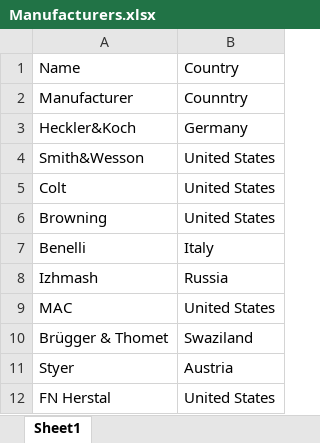
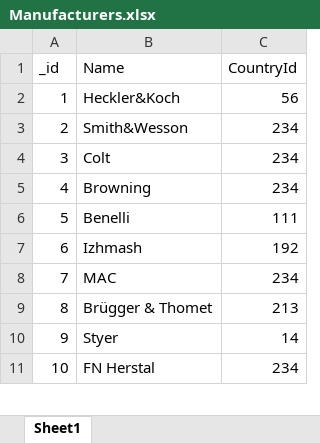
Before and after one commit to Sodium-TA/Weapon-system-DB, an Excel workbook: New folder/Manufacturers.xlsx, sheet Sheet1, drawn as a sheet; only a part is shown; values as stored, in another font and other column widths than the file's, no borders; removed rows and columns are numbered as before the commit, all else as after; the diff names each change by its address in the sheet, - before the commit and + after, or states it on an @@ line.

Commit message:
Introduced WeaponSystem.Transfers Introduced class MongoDbToMsSqlAgent. to holg tasks fot transfering the data.

```diff
--- a/New folder/Manufacturers.xlsx (sheet Sheet1)
+++ b/New folder/Manufacturers.xlsx (sheet Sheet1)
+column A (_id), rows 2-11: 1 | 2 | 3 | 4 | 5 | 6 | 7 | 8 | 9 | 10
-column B (Country), rows 3-12: Germany | United States | United States | United States | Italy | Russia | United States | Swaziland | Austria | United States
+column C (CountryId), rows 2-11: 56 | 234 | 234 | 234 | 111 | 192 | 234 | 213 | 14 | 234
-row 2: Manufacturer | Counntry
```
Also changed, not shown: 9 other files.
